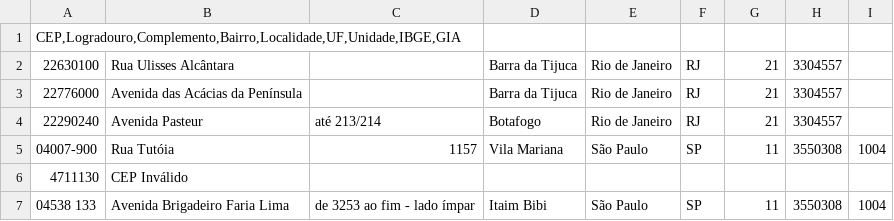
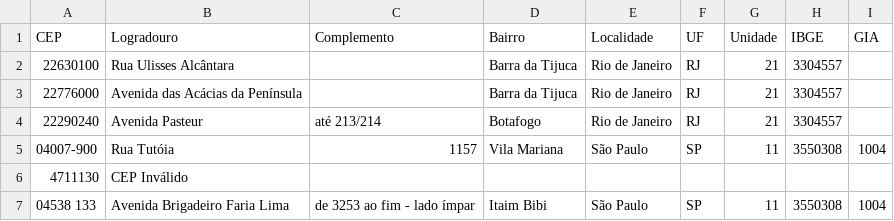
Before and after one commit to rodrigovf2102/bee4-prova-logica, a CSV file: CEPsWithInfoCopie.csv, drawn as a sheet.

```diff
--- a/CEPsWithInfoCopie.csv
+++ b/CEPsWithInfoCopie.csv
@@ -1,2 +1,2 @@
-CEP,Logradouro,Complemento,Bairro,Localidade,UF,Unidade,IBGE,GIA
+CEP;Logradouro;Complemento;Bairro;Localidade;UF;Unidade;IBGE;GIA
 22630100;Rua Ulisses Alcântara;;Barra da Tijuca;Rio de Janeiro;RJ;21;3304557;
```
Also changed, not shown: 6 other files.
